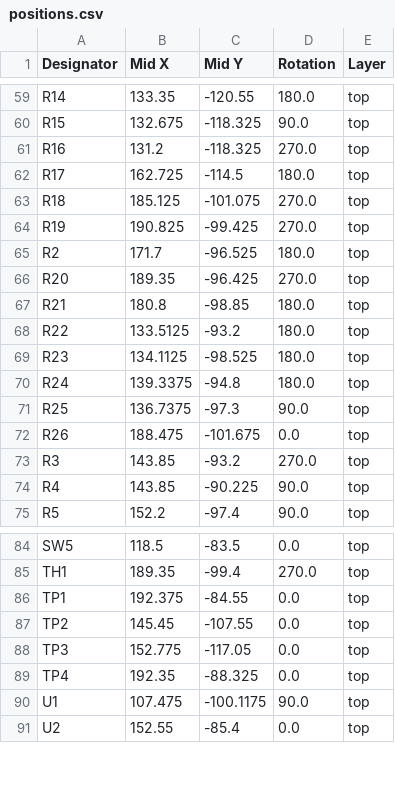
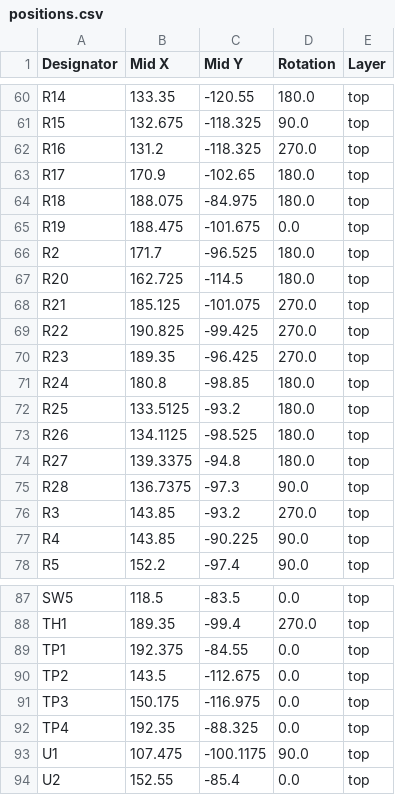
Before and after one commit to michael201110/cryobelt, a CSV file: production/positions.csv, drawn as a sheet; only a part is shown, gaps mark what is left out; the diff covers the shown part only.

```diff
--- a/production/positions.csv
+++ b/production/positions.csv
@@ -61,13 +62,15 @@ R15,132.675,-118.325,90.0,top
 R16,131.2,-118.325,270.0,top
-R17,162.725,-114.5,180.0,top
-R18,185.125,-101.075,270.0,top
-R19,190.825,-99.425,270.0,top
+R17,170.9,-102.65,180.0,top
+R18,188.075,-84.975,180.0,top
+R19,188.475,-101.675,0.0,top
 R2,171.7,-96.525,180.0,top
-R20,189.35,-96.425,270.0,top
-R21,180.8,-98.85,180.0,top
-R22,133.5125,-93.2,180.0,top
-R23,134.1125,-98.525,180.0,top
-R24,139.3375,-94.8,180.0,top
-R25,136.7375,-97.3,90.0,top
-R26,188.475,-101.675,0.0,top
+R20,162.725,-114.5,180.0,top
+R21,185.125,-101.075,270.0,top
+R22,190.825,-99.425,270.0,top
+R23,189.35,-96.425,270.0,top
+R24,180.8,-98.85,180.0,top
+R25,133.5125,-93.2,180.0,top
+R26,134.1125,-98.525,180.0,top
+R27,139.3375,-94.8,180.0,top
+R28,136.7375,-97.3,90.0,top
 R3,143.85,-93.2,270.0,top
@@ -86,4 +89,4 @@ TH1,189.35,-99.4,270.0,top
 TP1,192.375,-84.55,0.0,top
-TP2,145.45,-107.55,0.0,top
-TP3,152.775,-117.05,0.0,top
+TP2,143.5,-112.675,0.0,top
+TP3,150.175,-116.975,0.0,top
 TP4,192.35,-88.325,0.0,top
```
Also changed, not shown: 1 added row and 12 edited cells elsewhere in this file, production/bom.csv, production/designators.csv, 16 other files.
